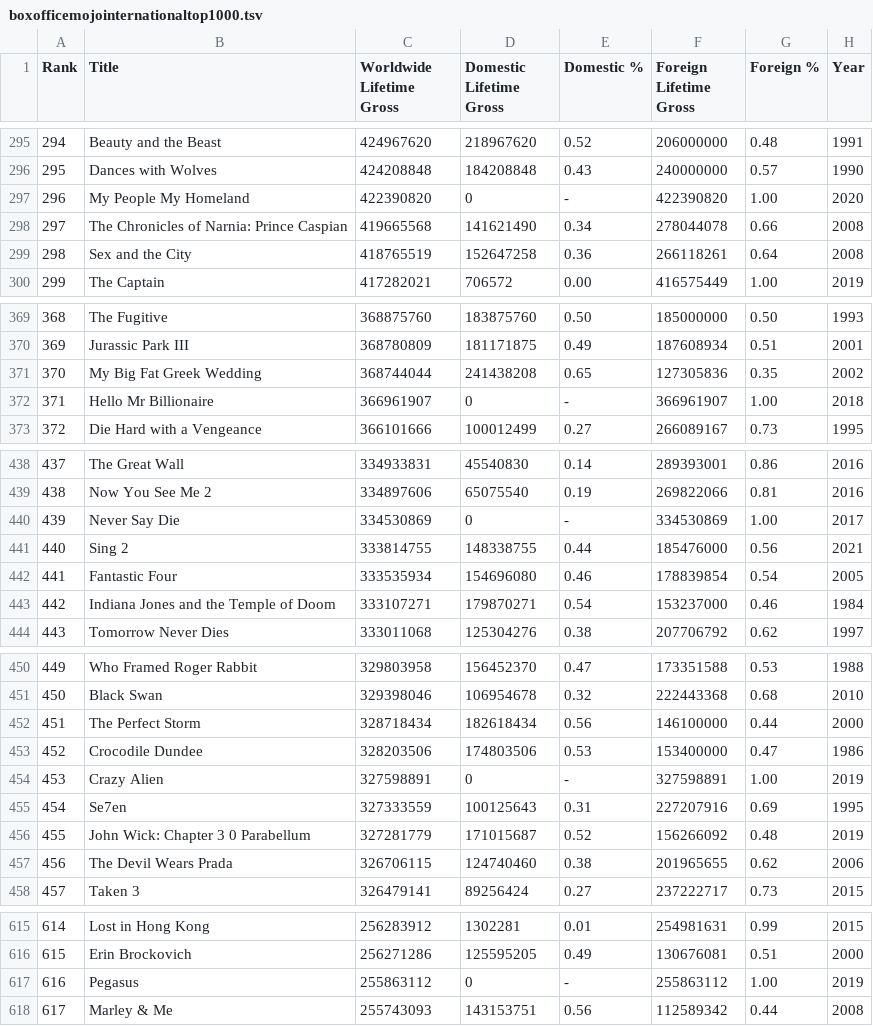
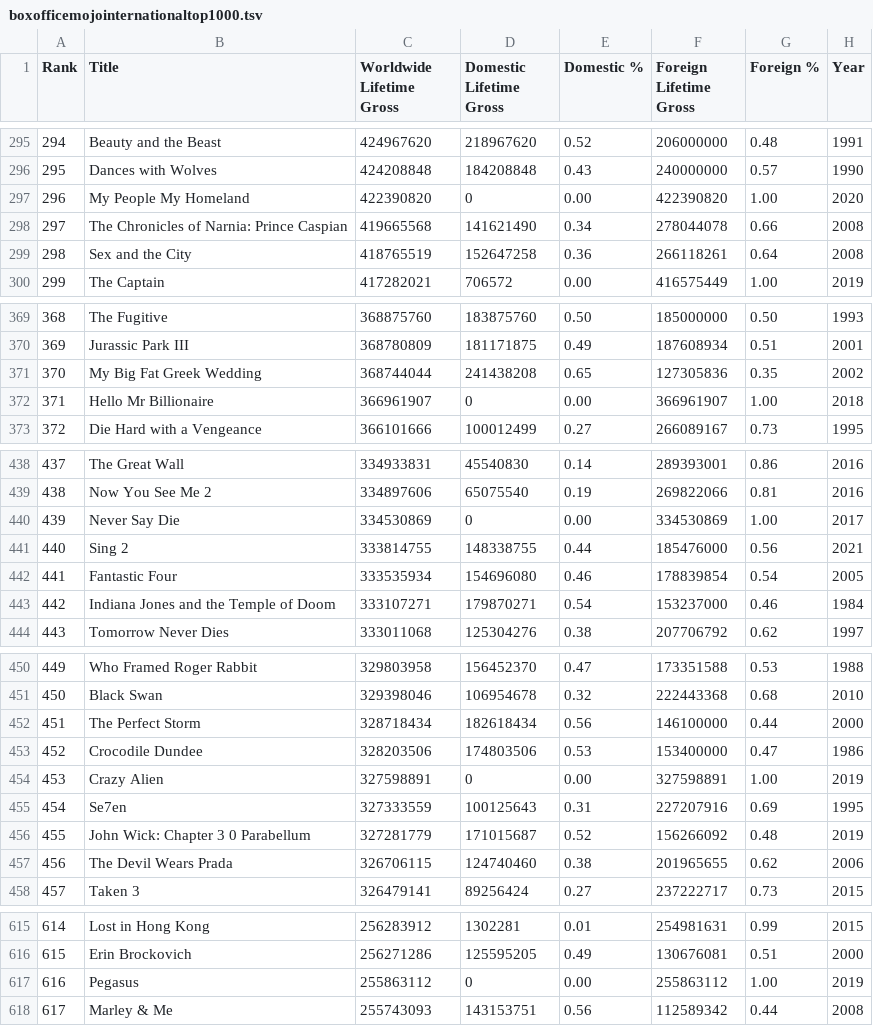
Before and after one commit to kalilurrahman/BoxOfficeData, a TSV file: boxofficemojointernationaltop1000.tsv, drawn as a sheet; only a part is shown, gaps mark what is left out; the diff covers the shown part only.

```diff
--- a/boxofficemojointernationaltop1000.tsv
+++ b/boxofficemojointernationaltop1000.tsv
@@ -296,3 +296,3 @@ Rank	Title	Worldwide Lifetime Gross	Domestic Lifetime Gross	 Domestic % 	Foreign
 295	Dances with Wolves	424208848	184208848	 0.43 	240000000	 0.57 	1990
-296	My People My Homeland	422390820	0	 -   	422390820	 1.00 	2020
+296	My People My Homeland	422390820	0	0.00	422390820	 1.00 	2020
 297	The Chronicles of Narnia: Prince Caspian	419665568	141621490	 0.34 	278044078	 0.66 	2008
@@ -371,3 +371,3 @@ Rank	Title	Worldwide Lifetime Gross	Domestic Lifetime Gross	 Domestic % 	Foreign
 370	My Big Fat Greek Wedding	368744044	241438208	 0.65 	127305836	 0.35 	2002
-371	Hello Mr Billionaire	366961907	0	 -   	366961907	 1.00 	2018
+371	Hello Mr Billionaire	366961907	0	0.00	366961907	 1.00 	2018
 372	Die Hard with a Vengeance	366101666	100012499	 0.27 	266089167	 0.73 	1995
@@ -439,3 +439,3 @@ Rank	Title	Worldwide Lifetime Gross	Domestic Lifetime Gross	 Domestic % 	Foreign
 438	Now You See Me 2	334897606	65075540	 0.19 	269822066	 0.81 	2016
-439	Never Say Die	334530869	0	 -   	334530869	 1.00 	2017
+439	Never Say Die	334530869	0	0.00	334530869	 1.00 	2017
 440	Sing 2	333814755	148338755	 0.44 	185476000	 0.56 	2021
@@ -453,3 +453,3 @@ Rank	Title	Worldwide Lifetime Gross	Domestic Lifetime Gross	 Domestic % 	Foreign
 452	Crocodile Dundee	328203506	174803506	 0.53 	153400000	 0.47 	1986
-453	Crazy Alien	327598891	0	 -   	327598891	 1.00 	2019
+453	Crazy Alien	327598891	0	0.00	327598891	 1.00 	2019
 454	Se7en	327333559	100125643	 0.31 	227207916	 0.69 	1995
@@ -616,3 +616,3 @@ Rank	Title	Worldwide Lifetime Gross	Domestic Lifetime Gross	 Domestic % 	Foreign
 615	Erin Brockovich	256271286	125595205	 0.49 	130676081	 0.51 	2000
-616	Pegasus	255863112	0	 -   	255863112	 1.00 	2019
+616	Pegasus	255863112	0	0.00	255863112	 1.00 	2019
 617	Marley & Me	255743093	143153751	 0.56 	112589342	 0.44 	2008
```
Also changed, not shown: 17 edited cells elsewhere in this file.
